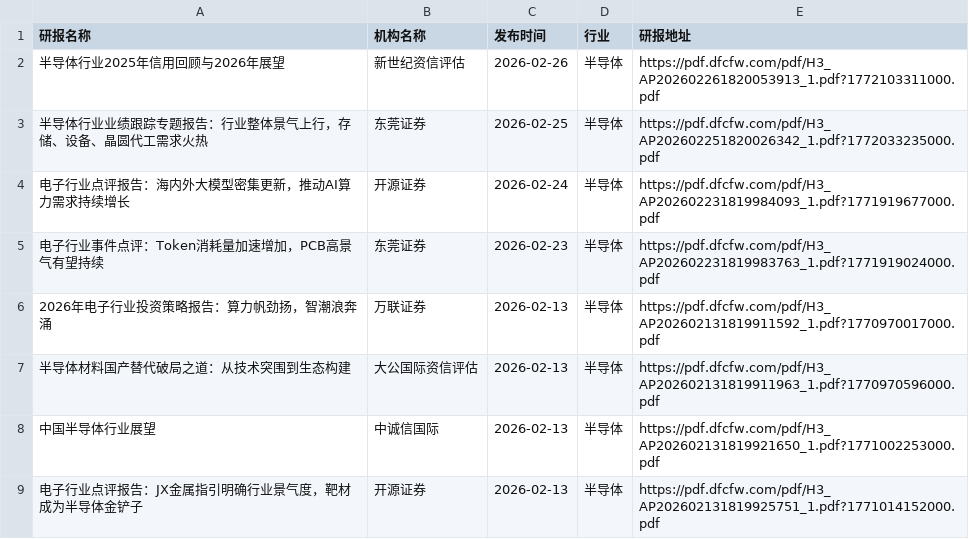
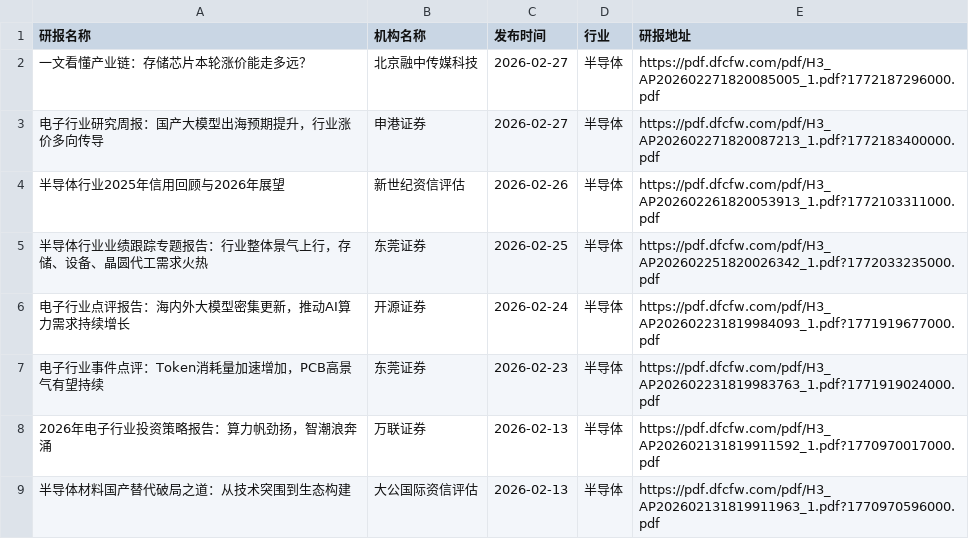
Before and after one commit to yueshandewu/dongcai_report, a CSV file: eastmoney/半导体.csv, drawn as a sheet; only a part is shown; the shorter side is filled out with more unchanged rows.

```diff
--- a/eastmoney/半导体.csv
+++ b/eastmoney/半导体.csv
@@ -1,2 +1,4 @@
 研报名称,机构名称,发布时间,行业,研报地址
+一文看懂产业链：存储芯片本轮涨价能走多远？,北京融中传媒科技,2026-02-27,半导体,https://pdf.dfcfw.com/pdf/H3_AP202602271820085005_1.pdf?1772187296000.pdf
+电子行业研究周报：国产大模型出海预期提升，行业涨价多向传导,申港证券,2026-02-27,半导体,https://pdf.dfcfw.com/pdf/H3_AP202602271820087213_1.pdf?1772183400000.pdf
 半导体行业2025年信用回顾与2026年展望,新世纪资信评估,2026-02-26,半导体,https://pdf.dfcfw.com/pdf/H3_AP202602261820053913_1.pdf?1772103311000.pdf
```
Also changed, not shown: eastmoney/工程机械.csv, eastmoney/汽车整车.csv, 32 other files.
